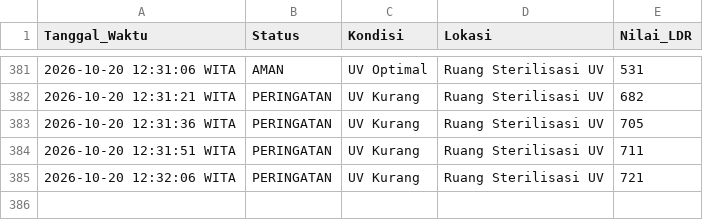
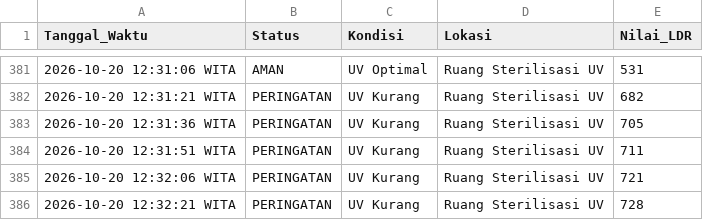
Before and after one commit to byyaja/SCADA, a CSV file: logs/sensor_log.csv, drawn as a sheet; only a part is shown, gaps mark what is left out; the diff names each change by its address in the sheet, - before the commit and + after, or states it on an @@ line.

```diff
--- a/logs/sensor_log.csv
+++ b/logs/sensor_log.csv
+row 386: 2026-10-20 12:32:21 WITA | PERINGATAN | UV Kurang | Ruang Sterilisasi UV | 728
```
